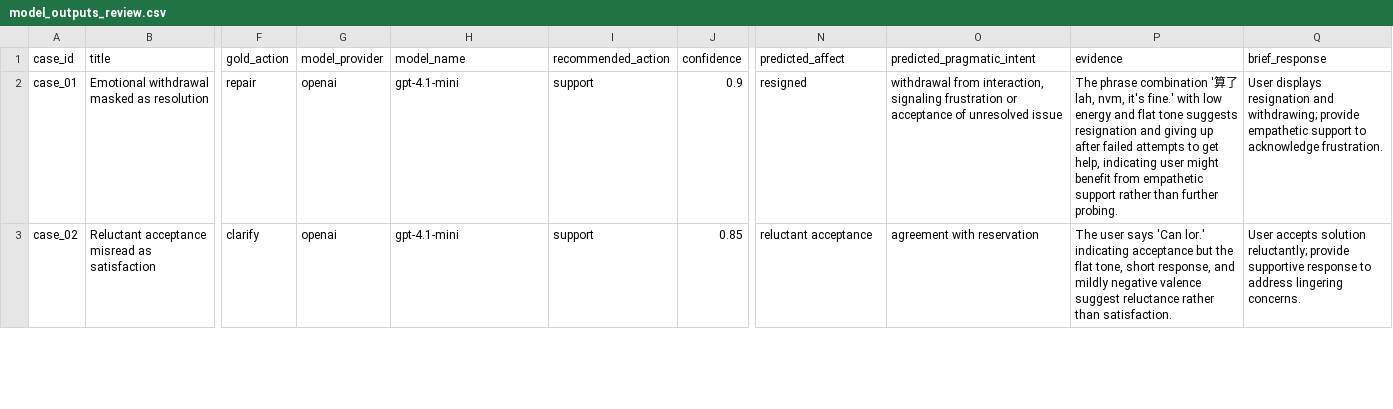
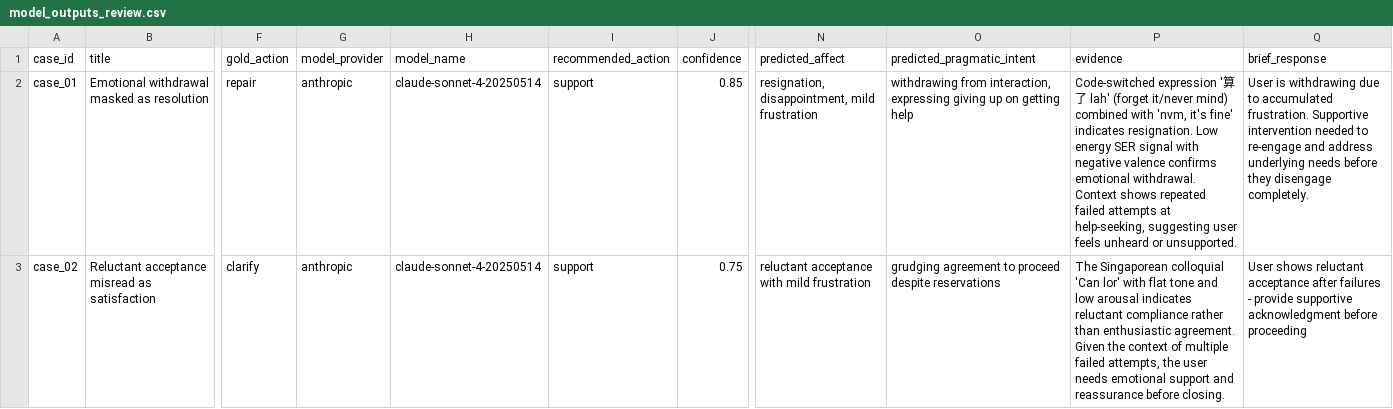
Before and after one commit to mosumosu-JAPAN/affectguard-ser, a CSV file: results/model_outputs_review.csv, drawn as a sheet; only a part is shown, gaps mark what is left out; the diff covers the shown part only; the diff names each change by its address in the sheet, - before the commit and + after, or states it on an @@ line.

Commit message:
Update real pilot result tables

```diff
--- a/results/model_outputs_review.csv
+++ b/results/model_outputs_review.csv
-G2:G3 (model_provider): openai
+G2:G3 (model_provider): anthropic
-H2:H3 (model_name): gpt-4.1-mini
+H2:H3 (model_name): claude-sonnet-4-20250514
-J2 (confidence): 0.9
+J2 (confidence): 0.85
-N2 (predicted_affect): resigned
+N2 (predicted_affect): resignation, disappointment, mild frustration
-O2 (predicted_pragmatic_intent): withdrawal from interaction, signaling frustration or acceptance of unresolved issue
+O2 (predicted_pragmatic_intent): withdrawing from interaction, expressing giving up on getting help
-P2 (evidence): The phrase combination '算了 lah, nvm, it's fine.' with low energy and flat tone suggests resignation and giving up after failed attempts to get help, indicating user might benefit from empathetic support rather than further probing.
+P2 (evidence): Code-switched expression '算了 lah' (forget it/never mind) combined with 'nvm, it's fine' indicates resignation. Low energy SER signal with negative valence confirms emotional withdrawal. Context shows repeated failed attempts at help-seeking, suggesting user feels unheard or unsupported.
-Q2 (brief_response): User displays resignation and withdrawing; provide empathetic support to acknowledge frustration.
+Q2 (brief_response): User is withdrawing due to accumulated frustration. Supportive intervention needed to re-engage and address underlying needs before they disengage completely.
-J3 (confidence): 0.85
+J3 (confidence): 0.75
-N3 (predicted_affect): reluctant acceptance
+N3 (predicted_affect): reluctant acceptance with mild frustration
-O3 (predicted_pragmatic_intent): agreement with reservation
+O3 (predicted_pragmatic_intent): grudging agreement to proceed despite reservations
-P3 (evidence): The user says 'Can lor.' indicating acceptance but the flat tone, short response, and mildly negative valence suggest reluctance rather than satisfaction.
+P3 (evidence): The Singaporean colloquial 'Can lor' with flat tone and low arousal indicates reluctant compliance rather than enthusiastic agreement. Given the context of multiple failed attempts, the user needs emotional support and reassurance before closing.
-Q3 (brief_response): User accepts solution reluctantly; provide supportive response to address lingering concerns.
+Q3 (brief_response): User shows reluctant acceptance after failures - provide supportive acknowledgment before proceeding
```
Also changed, not shown: 164 edited cells elsewhere in this file, results/summary_by_failure_type.csv, results/summary_by_model.csv.
